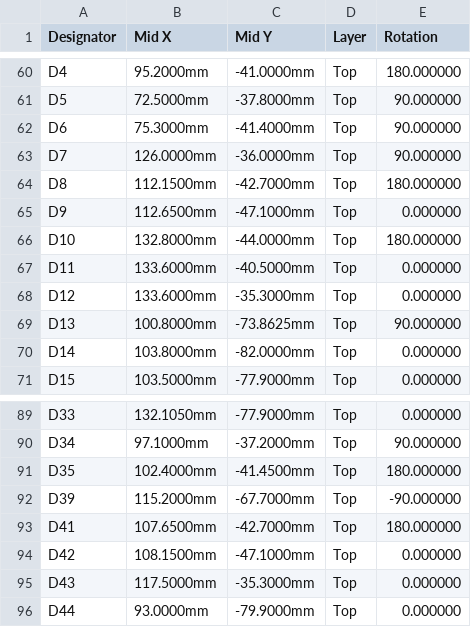
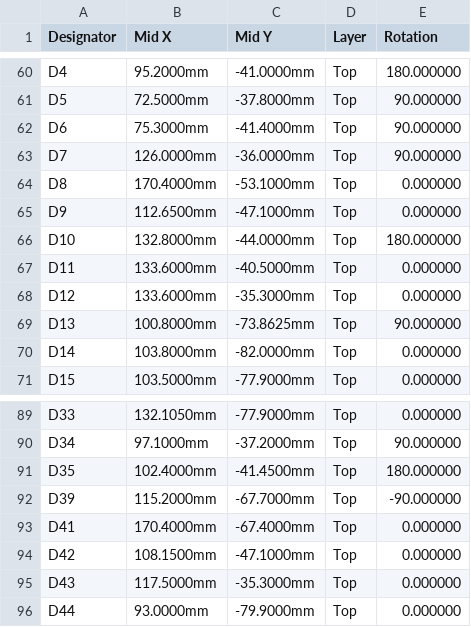
Before and after one commit to papparazzi/brineomatic, a CSV file: rev-d-12v/mfg/CPL-rev_d.csv, drawn as a sheet; only a part is shown, gaps mark what is left out.

```diff
--- a/rev-d-12v/mfg/CPL-rev_d.csv
+++ b/rev-d-12v/mfg/CPL-rev_d.csv
@@ -63,3 +63,3 @@ D6,75.3000mm,-41.4000mm,Top,90.000000
 D7,126.0000mm,-36.0000mm,Top,90.000000
-D8,112.1500mm,-42.7000mm,Top,180.000000
+D8,170.4000mm,-53.1000mm,Top,0.000000
 D9,112.6500mm,-47.1000mm,Top,0.000000
@@ -92,3 +92,3 @@ D35,102.4000mm,-41.4500mm,Top,180.000000
 D39,115.2000mm,-67.7000mm,Top,-90.000000
-D41,107.6500mm,-42.7000mm,Top,180.000000
+D41,170.4000mm,-67.4000mm,Top,0.000000
 D42,108.1500mm,-47.1000mm,Top,0.000000
```
Also changed, not shown: rev-d-12v/mfg/CPL-rev_d_with_plugs.csv, 8 other files.
